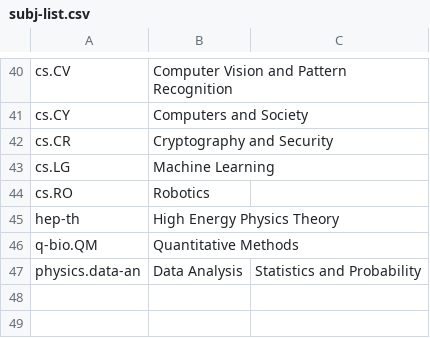
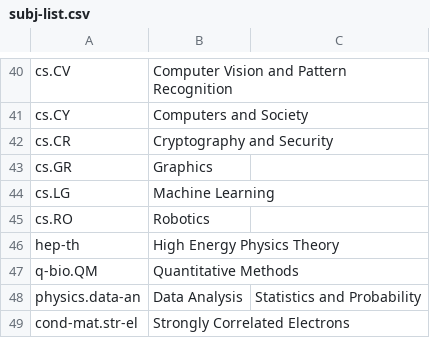
Before and after one commit to nataliesstewart/arxiv-email, a CSV file: subj-list.csv, drawn as a sheet; only a part is shown, gaps mark what is left out.

Commit message:
updated subj-list

```diff
--- a/subj-list.csv
+++ b/subj-list.csv
@@ -42,2 +42,3 @@ cs.CY,Computers and Society
 cs.CR,Cryptography and Security
+cs.GR,Graphics
 cs.LG,Machine Learning
@@ -47 +48,2 @@ q-bio.QM,Quantitative Methods
 physics.data-an,Data Analysis, Statistics and Probability
+cond-mat.str-el,Strongly Correlated Electrons
```
